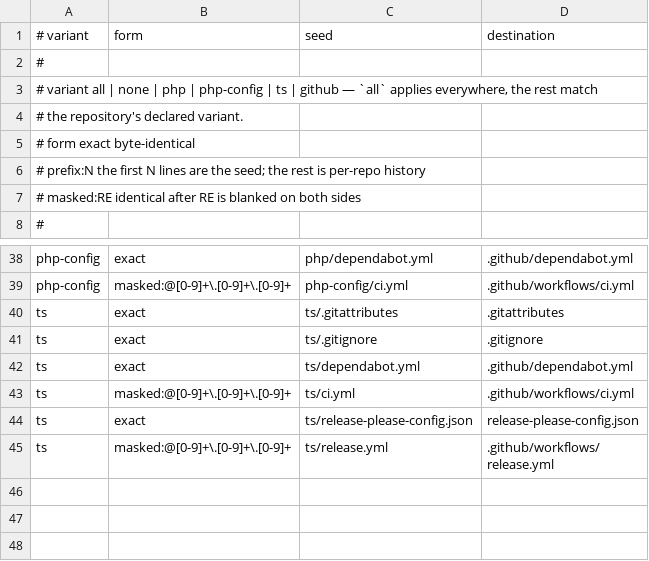
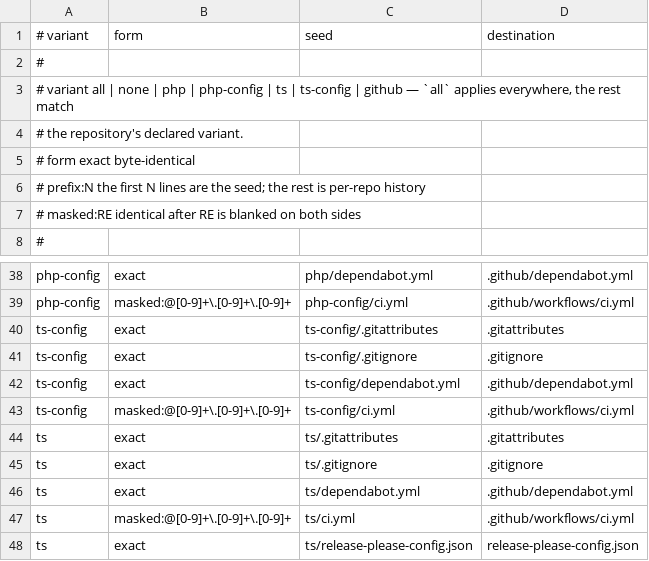
Before and after one commit to rak200/workflow, a TSV file: scaffold/seeds.tsv, drawn as a sheet; only a part is shown, gaps mark what is left out; the shorter side is filled out with more unchanged rows.

```diff
--- a/scaffold/seeds.tsv
+++ b/scaffold/seeds.tsv
@@ -2,3 +2,3 @@
 #
-# variant     all | none | php | php-config | ts | github — `all` applies everywhere, the rest match
+# variant     all | none | php | php-config | ts | ts-config | github — `all` applies everywhere, the rest match
 #             the repository's declared variant.
@@ -39,2 +39,6 @@ php-config	exact	php/dependabot.yml	.github/dependabot.yml
 php-config	masked:@[0-9]+\.[0-9]+\.[0-9]+	php-config/ci.yml	.github/workflows/ci.yml
+ts-config	exact	ts-config/.gitattributes	.gitattributes
+ts-config	exact	ts-config/.gitignore	.gitignore
+ts-config	exact	ts-config/dependabot.yml	.github/dependabot.yml
+ts-config	masked:@[0-9]+\.[0-9]+\.[0-9]+	ts-config/ci.yml	.github/workflows/ci.yml
 ts	exact	ts/.gitattributes	.gitattributes
```
Also changed, not shown: 6 other files.
